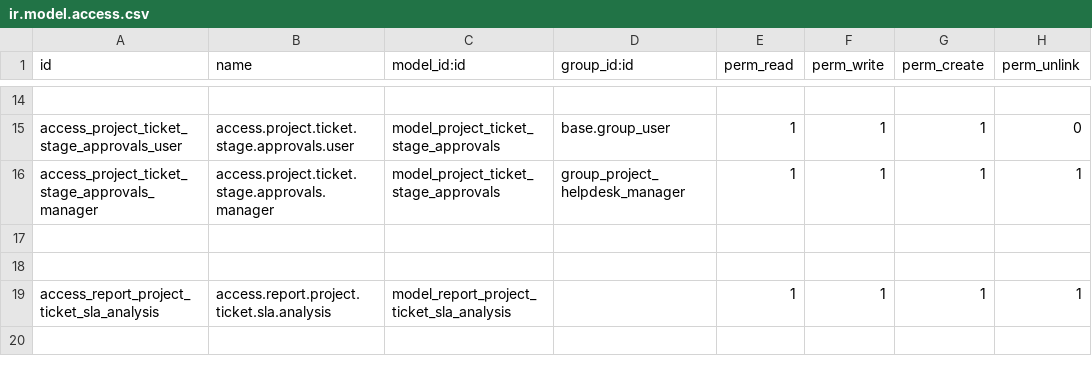
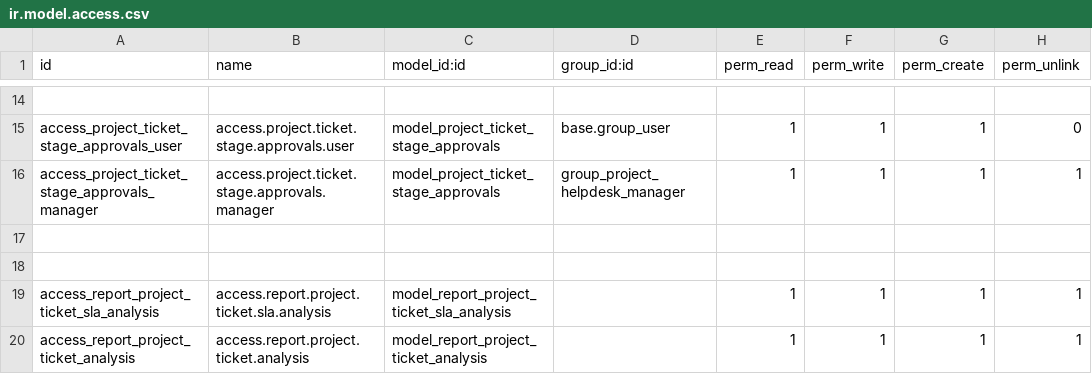
Before and after one commit to farhanrashad/gipli, a CSV file: de_helpdesk/security/ir.model.access.csv, drawn as a sheet; only a part is shown, gaps mark what is left out.

Commit message:
update helpdesk

```diff
--- a/de_helpdesk/security/ir.model.access.csv
+++ b/de_helpdesk/security/ir.model.access.csv
@@ -19 +19,2 @@ access_project_ticket_stage_approvals_manager,access.project.ticket.stage.approv
 access_report_project_ticket_sla_analysis,access.report.project.ticket.sla.analysis,model_report_project_ticket_sla_analysis,,1,1,1,1
+access_report_project_ticket_analysis,access.report.project.ticket.analysis,model_report_project_ticket_analysis,,1,1,1,1
```
Also changed, not shown: 4 other files.
